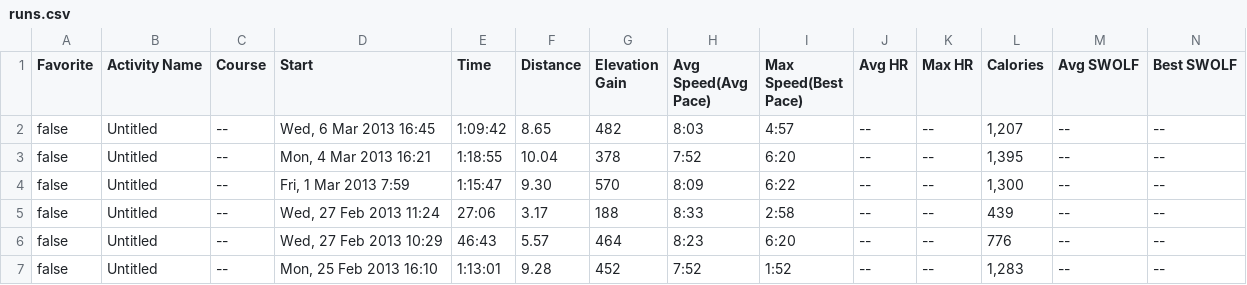
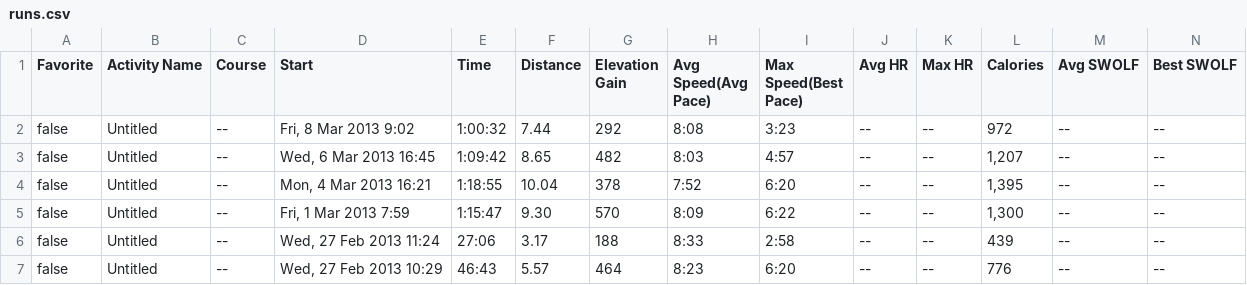
Before and after one commit to makeusabrew/paynedigital.com, a CSV file: public/running/data/runs.csv, drawn as a sheet; only a part is shown; the shorter side is filled out with more unchanged rows; rows hold the shown columns only; the diff names each change by its address in the sheet, - before the commit and + after, or states it on an @@ line.

Commit message:
add friday 8th march run

```diff
--- a/public/running/data/runs.csv
+++ b/public/running/data/runs.csv
+row 2: false | Untitled | -- | Fri, 8 Mar 2013 9:02 | 1:00:32 | 7.44 | 292 | 8:08 | 3:23 | -- | -- | 972 | -- | --
```
